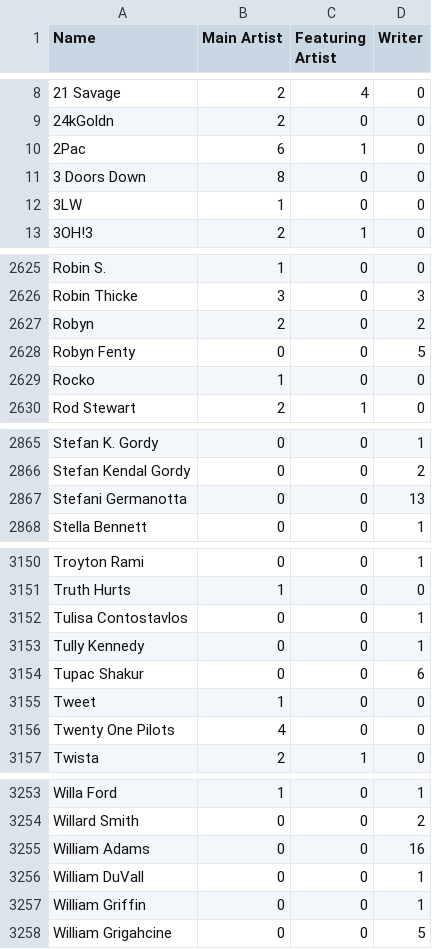
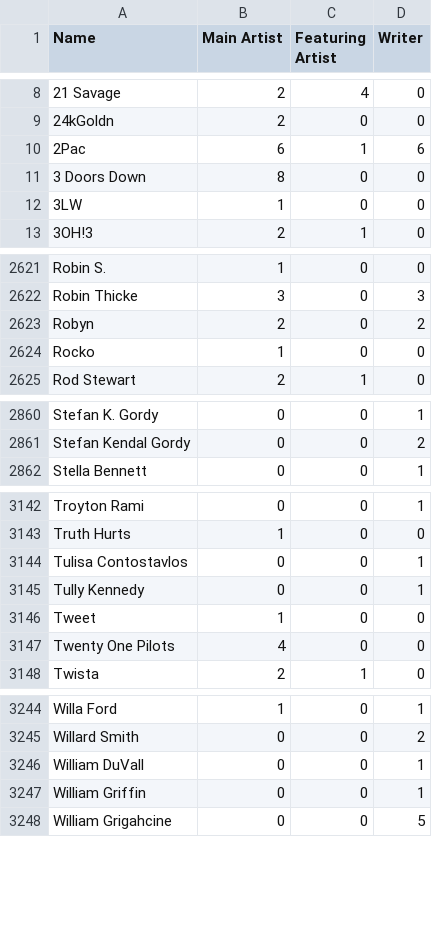
Before and after one commit to JonasRex/JupyterLab_My_Notebooks, a CSV file: ExamsProject/Data/artist_1992_2021_test.csv, drawn as a sheet; only a part is shown, gaps mark what is left out; the diff covers the shown part only.

```diff
--- a/ExamsProject/Data/artist_1992_2021_test.csv
+++ b/ExamsProject/Data/artist_1992_2021_test.csv
@@ -9,3 +9,3 @@ Name,Main Artist,Featuring Artist,Writer
 24kGoldn,2,0,0
-2Pac,6,1,0
+2Pac,6,1,6
 3 Doors Down,8,0,0
@@ -2627,3 +2623,2 @@ Robin Thicke,3,0,3
 Robyn,2,0,2
-Robyn Fenty,0,0,5
 Rocko,1,0,0
@@ -2866,3 +2861,2 @@ Stefan K. Gordy,0,0,1
 Stefan Kendal Gordy,0,0,2
-Stefani Germanotta,0,0,13
 Stella Bennett,0,0,1
@@ -3153,3 +3145,2 @@ Tulisa Contostavlos,0,0,1
 Tully Kennedy,0,0,1
-Tupac Shakur,0,0,6
 Tweet,1,0,0
@@ -3254,3 +3245,2 @@ Willa Ford,1,0,1
 Willard Smith,0,0,2
-William Adams,0,0,16
 William DuVall,0,0,1
```
Also changed, not shown: 6 removed rows and 10 edited cells elsewhere in this file, 4 other files.
